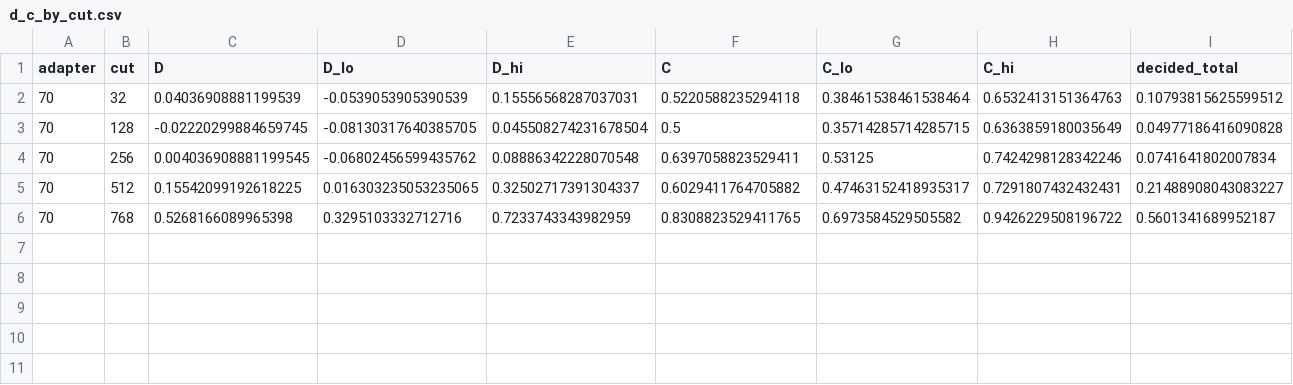
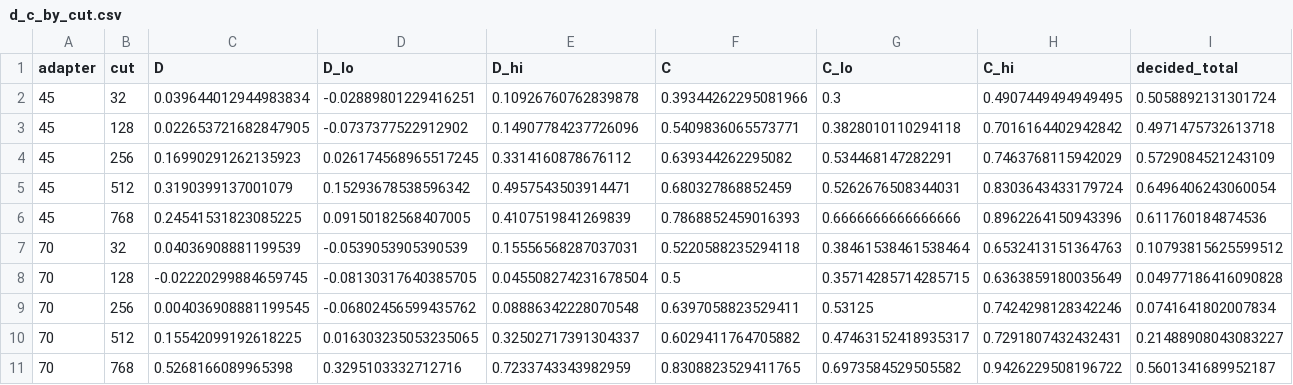
Before and after one commit to Varshith-06/thevanishingwindow, a CSV file: results/e1_cut/d_c_by_cut.csv, drawn as a sheet; only a part is shown; rows hold the shown columns only; the diff names each change by its address in the sheet, - before the commit and + after, or states it on an @@ line.

Commit message:
Add adapter 45 resampling results

```diff
--- a/results/e1_cut/d_c_by_cut.csv
+++ b/results/e1_cut/d_c_by_cut.csv
+row 2: 45 | 32 | 0.039644012944983834 | -0.02889801229416251 | 0.10926760762839878 | 0.39344262295081966 | 0.3 | 0.4907449494949495 | 0.5058892131301724
+row 3: 45 | 128 | 0.022653721682847905 | -0.0737377522912902 | 0.14907784237726096 | 0.5409836065573771 | 0.3828010110294118 | 0.7016164402942842 | 0.4971475732613718
+row 4: 45 | 256 | 0.16990291262135923 | 0.026174568965517245 | 0.3314160878676112 | 0.639344262295082 | 0.534468147282291 | 0.7463768115942029 | 0.5729084521243109
+row 5: 45 | 512 | 0.3190399137001079 | 0.15293678538596342 | 0.4957543503914471 | 0.680327868852459 | 0.5262676508344031 | 0.8303643433179724 | 0.6496406243060054
+row 6: 45 | 768 | 0.24541531823085225 | 0.09150182568407005 | 0.4107519841269839 | 0.7868852459016393 | 0.6666666666666666 | 0.8962264150943396 | 0.611760184874536
```
Also changed, not shown: 4 other files.
